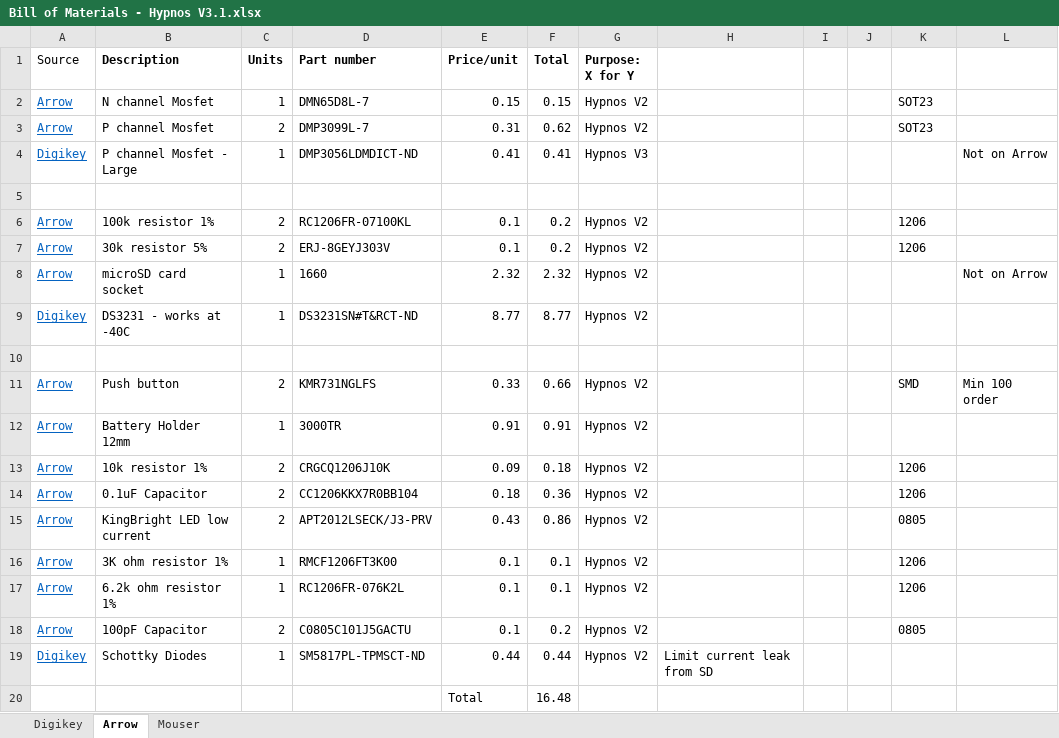
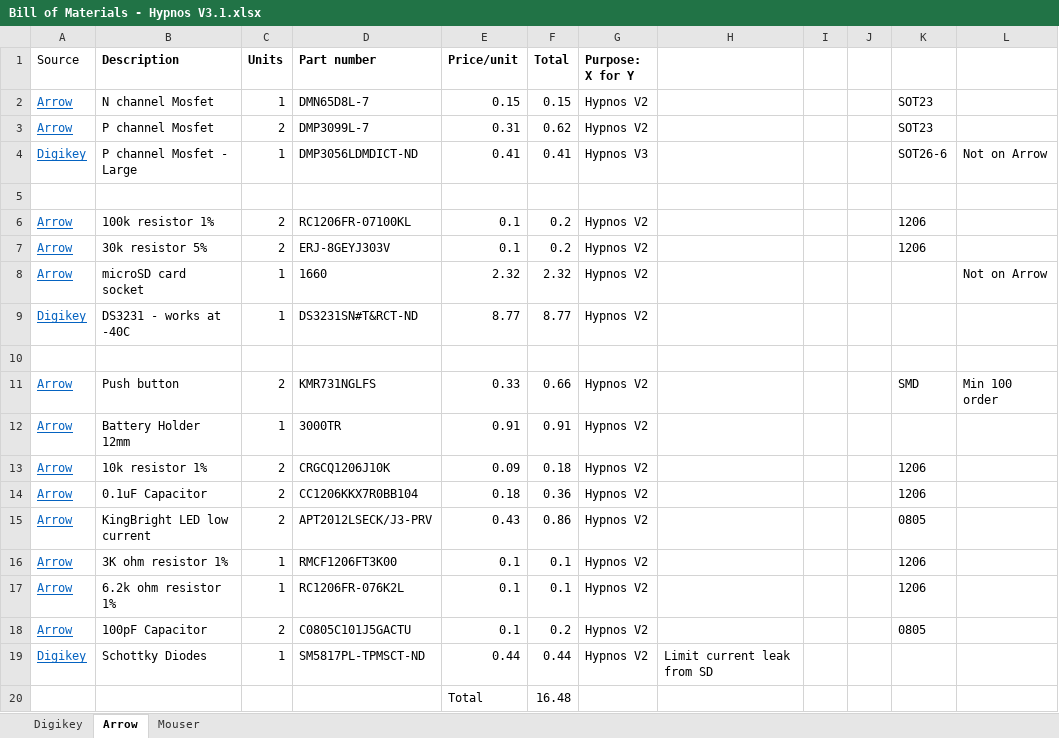
Before and after one commit to OPEnSLab-OSU/OPEnS-Hypnos, an Excel workbook: Hypnos V3.1/Bill of Materials - Hypnos V3.1.xlsx, sheet Arrow, drawn as a sheet; values as stored, in another font and other column widths than the file's, no borders; the diff names each change by its address in the sheet, - before the commit and + after, or states it on an @@ line.

```diff
--- a/Hypnos V3.1/Bill of Materials - Hypnos V3.1.xlsx (sheet Arrow)
+++ b/Hypnos V3.1/Bill of Materials - Hypnos V3.1.xlsx (sheet Arrow)
-K4: (empty)
+K4: SOT26-6
```
Also changed, not shown: sheet Digikey, sheet Mouser, Hypnos V2.1/Bill of Materials - Hypnos V2.1.xlsx.
